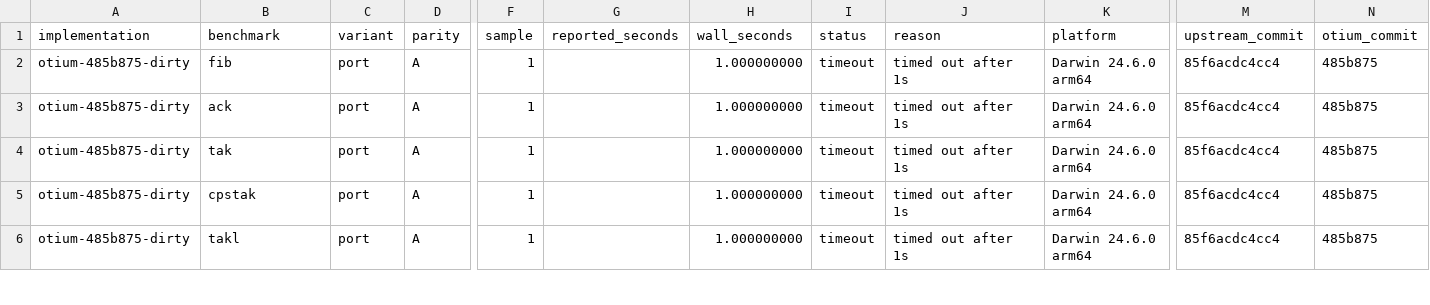
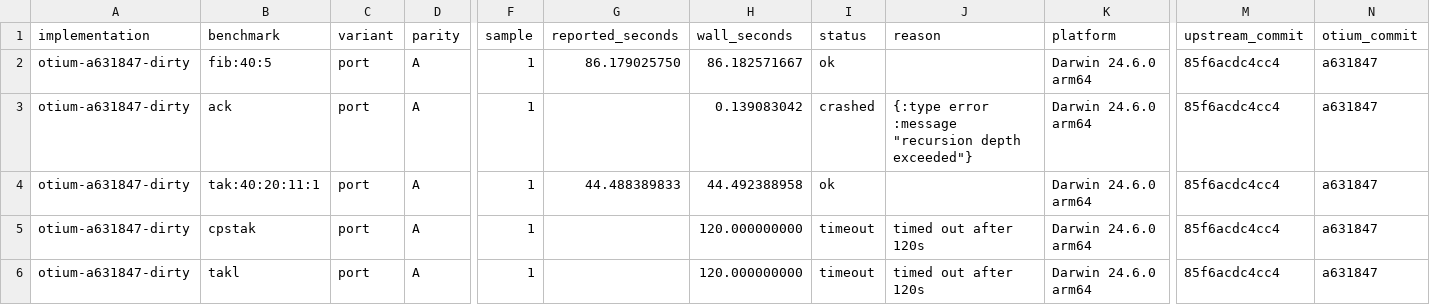
Before and after one commit to upvalue/otium, a CSV file: lang/benchmarks/r7rs/results.csv, drawn as a sheet; only a part is shown, gaps mark what is left out; the diff covers the shown part only; the diff names each change by its address in the sheet, - before the commit and + after, or states it on an @@ line.

Commit message:
record canonical r7rs results at -O2
Regenerated with run.py at -Dbuildtype=debugoptimized, 1 sample, 120s timeout,
no guile reference in this pass. Every one of these timed out at 60s on the
old -O0 build.

Still short: cpstak, takl and nqueens go past 120s, and ack dies with
"recursion depth exceeded" 0.14s in. That last one is the runner's
--max-depth 2000 being too low for ack:3:12 rather than a VM problem, so ack
has never actually run.

destruc at 26x guile is the outlier. The rest sit between 7x and 14x.

```diff
--- a/lang/benchmarks/r7rs/results.csv
+++ b/lang/benchmarks/r7rs/results.csv
-A2:A6 (implementation): otium-485b875-dirty
+A2:A6 (implementation): otium-a631847-dirty
-B2 (benchmark): fib
+B2 (benchmark): fib:40:5
-G2 (reported_seconds): (empty)
+G2 (reported_seconds): 86.179025750
-H2 (wall_seconds): 1.000000000
+H2 (wall_seconds): 86.182571667
-I2 (status): timeout
+I2 (status): ok
-J2 (reason): timed out after 1s
+J2 (reason): (empty)
-N2:N6 (otium_commit): 485b875
+N2:N6 (otium_commit): a631847
-H3 (wall_seconds): 1.000000000
+H3 (wall_seconds): 0.139083042
-I3 (status): timeout
+I3 (status): crashed
-J3 (reason): timed out after 1s
+J3 (reason): {:type error :message "recursion depth exceeded"}
-B4 (benchmark): tak
+B4 (benchmark): tak:40:20:11:1
-G4 (reported_seconds): (empty)
+G4 (reported_seconds): 44.488389833
-H4 (wall_seconds): 1.000000000
+H4 (wall_seconds): 44.492388958
-I4 (status): timeout
+I4 (status): ok
-J4 (reason): timed out after 1s
+J4 (reason): (empty)
-H5:H6 (wall_seconds): 1.000000000
+H5:H6 (wall_seconds): 120.000000000
-J5:J6 (reason): timed out after 1s
+J5:J6 (reason): timed out after 120s
```
Also changed, not shown: 46 edited cells elsewhere in this file, 1 other file.
